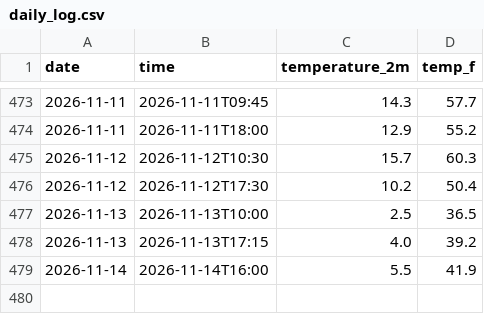
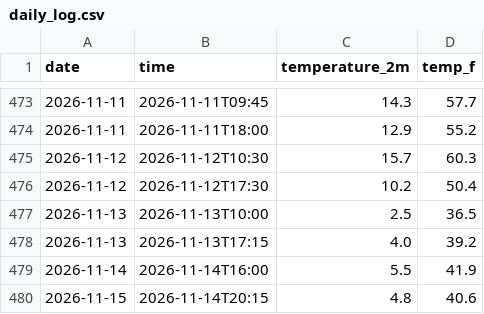
Before and after one commit to Diddy-hub/manhattan-weather-tracker, a CSV file: daily_log.csv, drawn as a sheet; only a part is shown, gaps mark what is left out.

```diff
--- a/daily_log.csv
+++ b/daily_log.csv
@@ -479 +479,2 @@ date,time,temperature_2m,temp_f
 2026-11-14,2026-11-14T16:00,5.5,41.9
+2026-11-15,2026-11-14T20:15,4.8,40.6
```
Also changed, not shown: 2 other files.
